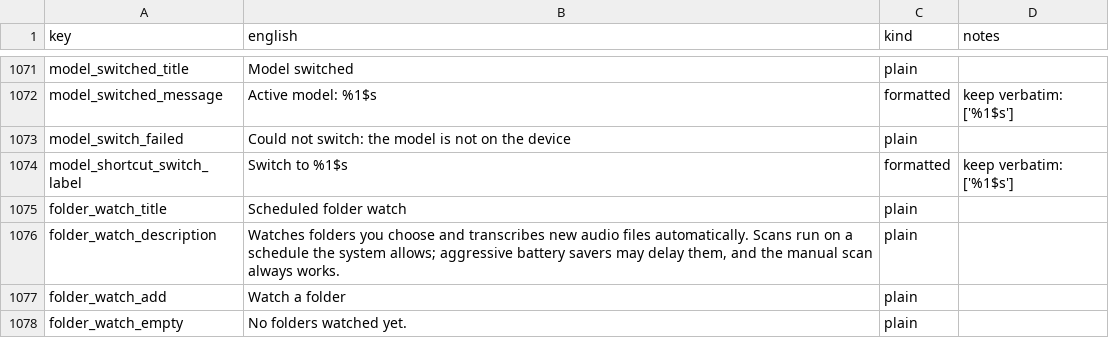
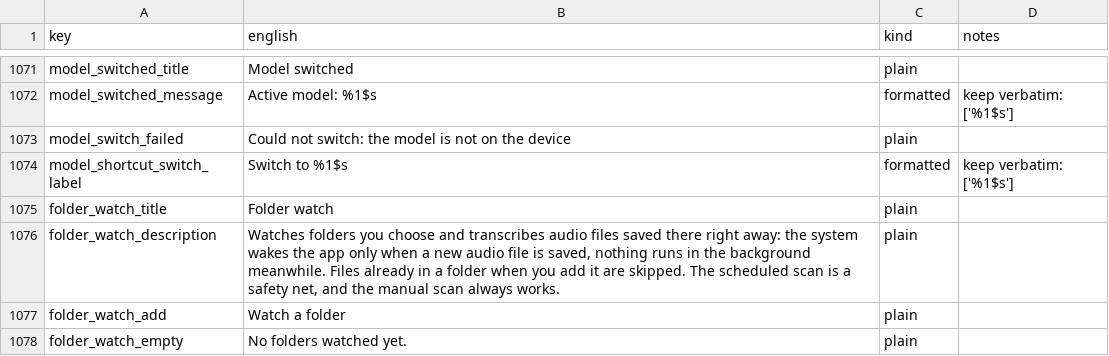
Before and after one commit to pikatchu2k3/anti-vocale, a CSV file: docs/i18n/translation-package.csv, drawn as a sheet; only a part is shown, gaps mark what is left out.

Commit message:
chore(i18n): translation-package.csv regeneriert
TASK-950-Freshness-Check: folder_watch_title/description waren in strings.xml geaendert, das Uebersetzer-Paket aber nicht neu erzeugt (Drift aus einem frueheren Commit).

```diff
--- a/docs/i18n/translation-package.csv
+++ b/docs/i18n/translation-package.csv
@@ -1074,4 +1074,4 @@ model_switch_failed,Could not switch: the model is not on the device,plain,
 model_shortcut_switch_label,Switch to %1$s,formatted,keep verbatim: ['%1$s']
-folder_watch_title,Scheduled folder watch,plain,
-folder_watch_description,"Watches folders you choose and transcribes new audio files automatically. Scans run on a schedule the system allows; aggressive battery savers may delay them, and the manual scan always works.",plain,
+folder_watch_title,Folder watch,plain,
+folder_watch_description,"Watches folders you choose and transcribes audio files saved there right away: the system wakes the app only when a new audio file is saved, nothing runs in the background meanwhile. Files already in a folder when you add it are skipped. The scheduled scan is a safety net, and the manual scan always works.",plain,
 folder_watch_add,Watch a folder,plain,
```
